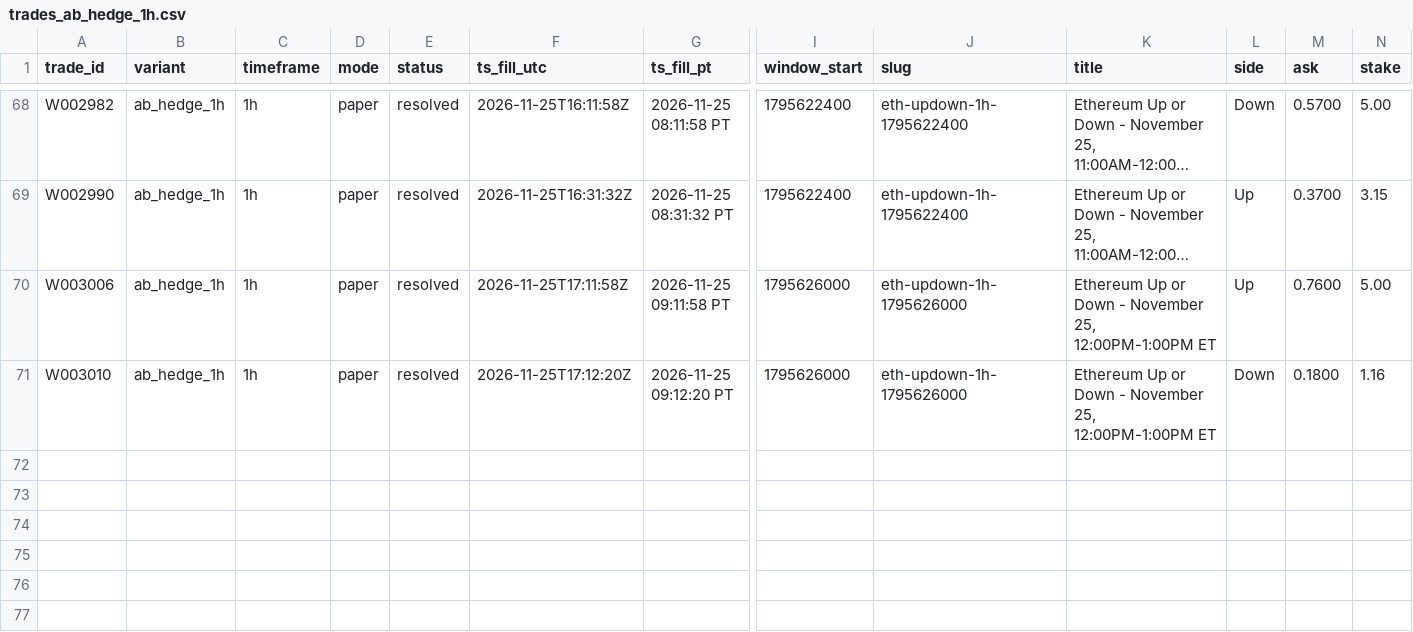
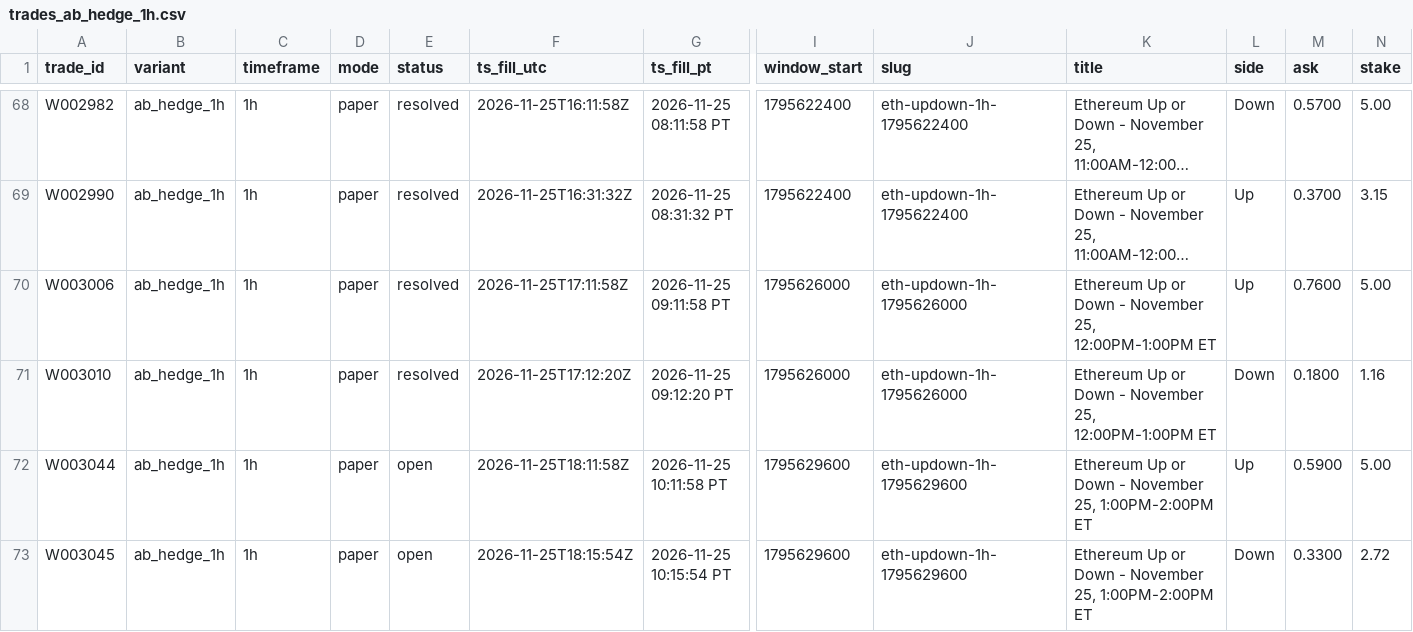
Before and after one commit to michaeldeuchar-dotcom/eth-paper-bot, a CSV file: data/week2/trades_ab_hedge_1h.csv, drawn as a sheet; only a part is shown, gaps mark what is left out; long unchanged cells end in …; rows hold the shown columns only; the diff names each change by its address in the sheet, - before the commit and + after, or states it on an @@ line.

```diff
--- a/data/week2/trades_ab_hedge_1h.csv
+++ b/data/week2/trades_ab_hedge_1h.csv
+row 72: W003044 | ab_hedge_1h | 1h | paper | open | 2026-11-25T18:11:58Z | 2026-11-25 10:11:58 PT | 1795629600 | eth-updown-1h-1795629600 | Ethereum Up or Down - November 25, 1:00PM-2:00PM ET | Up | 0.5900 | 5.00
+row 73: W003045 | ab_hedge_1h | 1h | paper | open | 2026-11-25T18:15:54Z | 2026-11-25 10:15:54 PT | 1795629600 | eth-updown-1h-1795629600 | Ethereum Up or Down - November 25, 1:00PM-2:00PM ET | Down | 0.3300 | 2.72
```
Also changed, not shown: data/week2/decisions_tail.csv, data/week2/price_lag_trades.csv, 11 other files.
